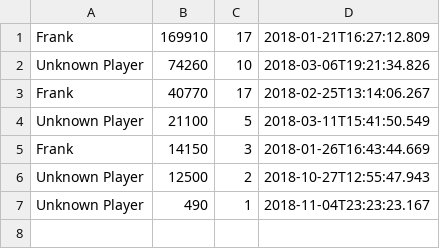
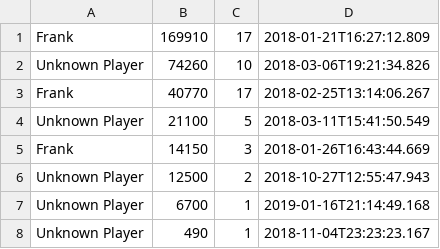
Before and after one commit to frankkopp/Jarkanoid, a CSV file: var/highscore.csv, drawn as a sheet; the diff names each change by its address in the sheet, - before the commit and + after, or states it on an @@ line.

```diff
--- a/var/highscore.csv
+++ b/var/highscore.csv
+row 7: Unknown Player | 6700 | 1 | 2019-01-16T21:14:49.168
```
Also changed, not shown: 2 other files.
